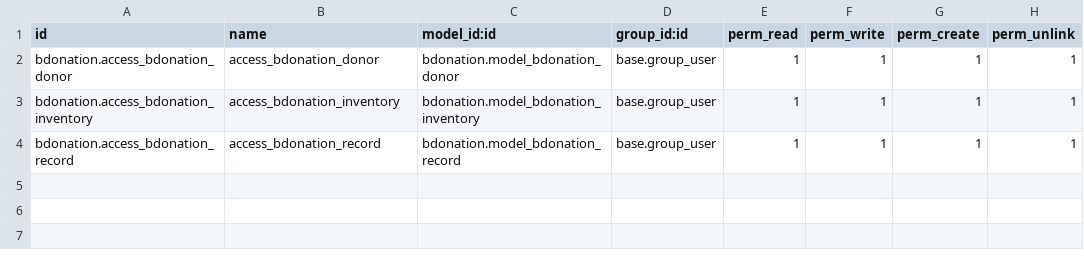
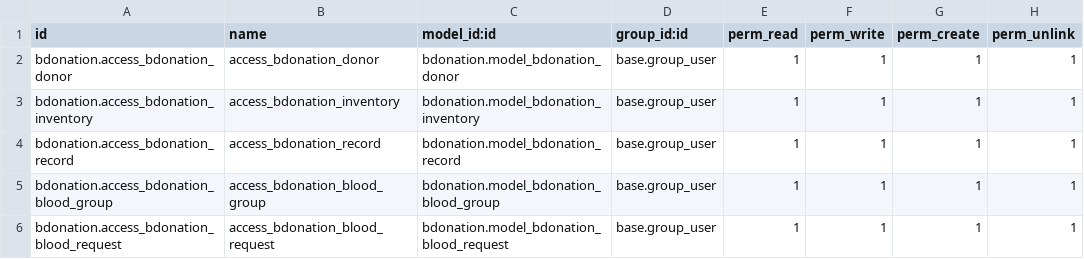
Before and after one commit to dhad-odoo/management-system, a CSV file: bdonation/security/ir.model.access.csv, drawn as a sheet; the diff names each change by its address in the sheet, - before the commit and + after, or states it on an @@ line.

Commit message:
added blood request model, and corresponding views and modified the donor's views and models

```diff
--- a/bdonation/security/ir.model.access.csv
+++ b/bdonation/security/ir.model.access.csv
+row 5: bdonation.access_bdonation_blood_group | access_bdonation_blood_group | bdonation.model_bdonation_blood_group | base.group_user | 1 | 1 | 1 | 1
+row 6: bdonation.access_bdonation_blood_request | access_bdonation_blood_request | bdonation.model_bdonation_blood_request | base.group_user | 1 | 1 | 1 | 1
```
Also changed, not shown: 11 other files.
